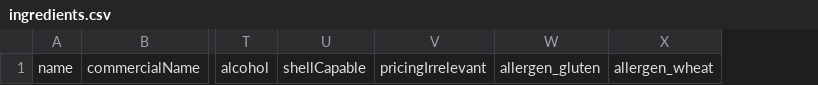
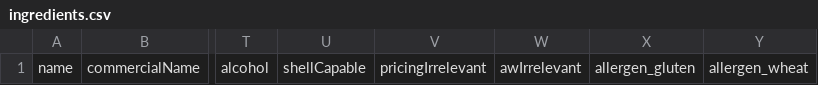
Before and after one commit to choc-collab/app, a CSV file: public/seed/ingredients.csv, drawn as a sheet; only a part is shown, gaps mark what is left out; the diff names each change by its address in the sheet, - before the commit and + after, or states it on an @@ line.

```diff
--- a/public/seed/ingredients.csv
+++ b/public/seed/ingredients.csv
+column W, row 1: awIrrelevant
```
Also changed, not shown: 11 other files.
